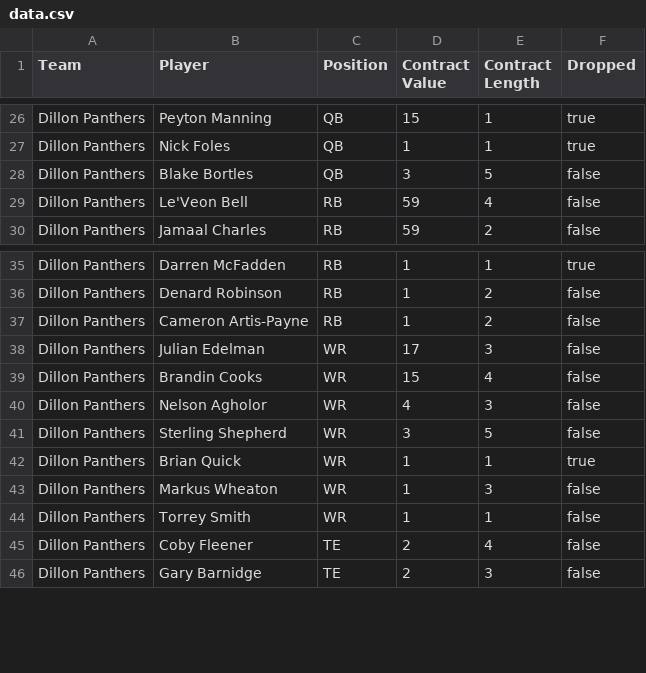
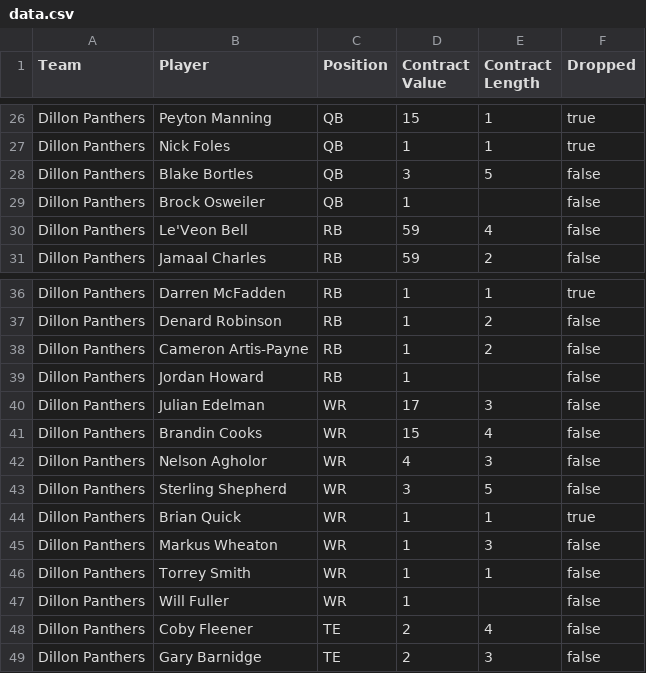
Before and after one commit to moyden/moyden.github.io, a CSV file: dynasty/data.csv, drawn as a sheet; only a part is shown, gaps mark what is left out.

```diff
--- a/dynasty/data.csv
+++ b/dynasty/data.csv
@@ -28,2 +28,3 @@ Dillon Panthers,Nick Foles,QB,1,1,true
 Dillon Panthers,Blake Bortles,QB,3,5,false
+Dillon Panthers,Brock Osweiler,QB,1,,false
 Dillon Panthers,Le'Veon Bell,RB,59,4,false
@@ -37,2 +38,3 @@ Dillon Panthers,Denard Robinson,RB,1,2,false
 Dillon Panthers,Cameron Artis-Payne,RB,1,2,false
+Dillon Panthers,Jordan Howard,RB,1,,false
 Dillon Panthers,Julian Edelman,WR,17,3,false
@@ -44,2 +46,3 @@ Dillon Panthers,Markus Wheaton,WR,1,3,false
 Dillon Panthers,Torrey Smith,WR,1,1,false
+Dillon Panthers,Will Fuller,WR,1,,false
 Dillon Panthers,Coby Fleener,TE,2,4,false
```
Also changed, not shown: 11 other files.
